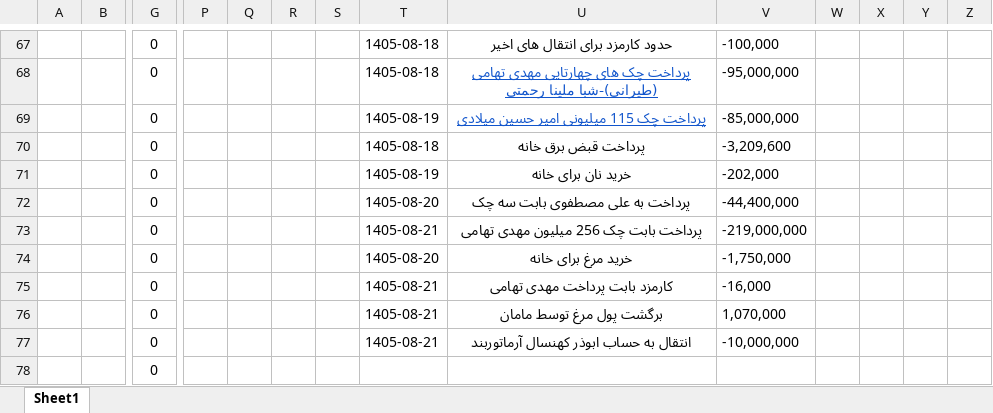
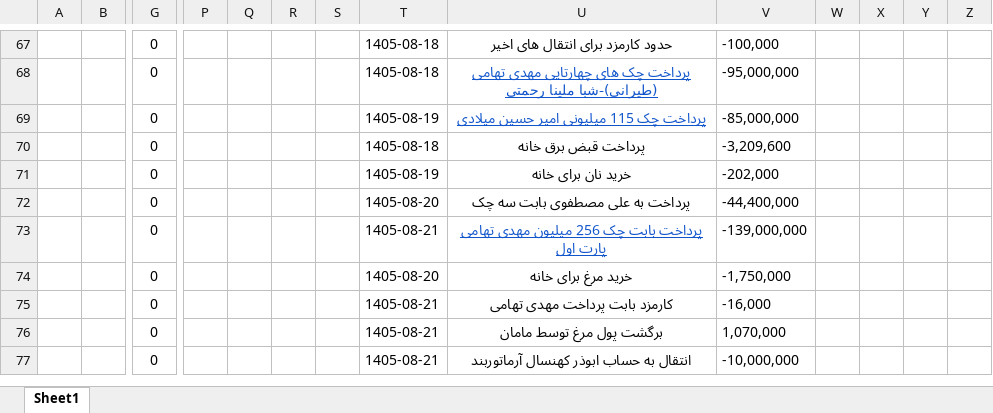
Before and after one commit to mostafavim1990/sadabad-team, an Excel workbook: report/sarafi/arz.xlsm, sheet Sheet1, drawn as a sheet; only a part is shown, gaps mark what is left out; values as stored, in another font and other column widths than the file's, no borders; conditional formats not drawn; removed rows and columns are numbered as before the commit, all else as after; rows hold the shown columns only; the diff covers the shown part only; the diff names each change by its address in the sheet, - before the commit and + after, or states it on an @@ line.

```diff
--- a/report/sarafi/arz.xlsm (sheet Sheet1)
+++ b/report/sarafi/arz.xlsm (sheet Sheet1)
-U73: پرداخت بابت چک 256 میلیون مهدی تهامی
+U73: پرداخت بابت چک 256 میلیون مهدی تهامی پارت اول
@@ U73 underline: off → on, text colour: black → #1155CC @@
-V73: -219,000,000
+V73: -139,000,000
-row 78:  |  | 0
```
Also changed, not shown: 4 added rows, 3 removed rows and 30 edited cells elsewhere in this sheet, report/besharati/Besharati.xlsm, report/chitsazi/Chitsazi.xlsm, 8 other files.
